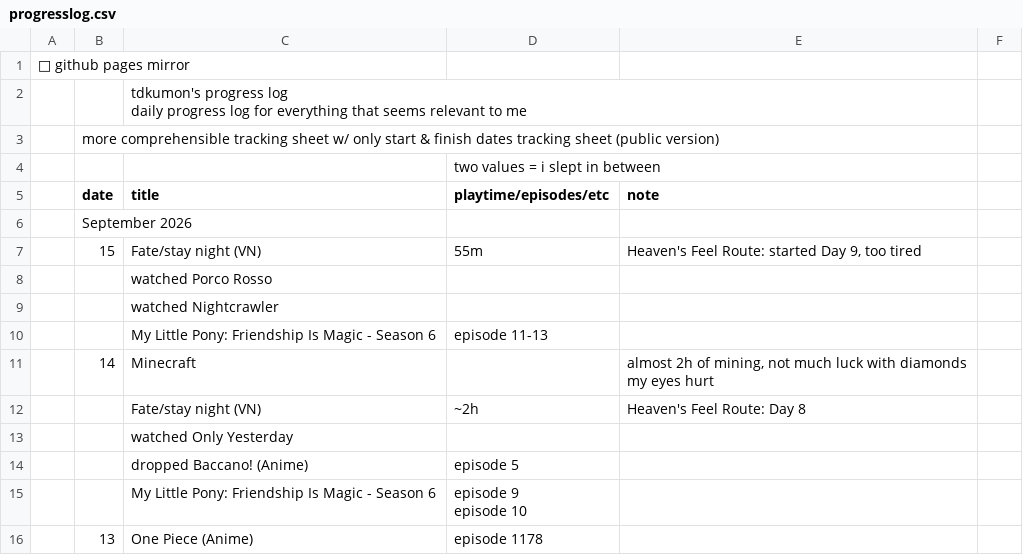
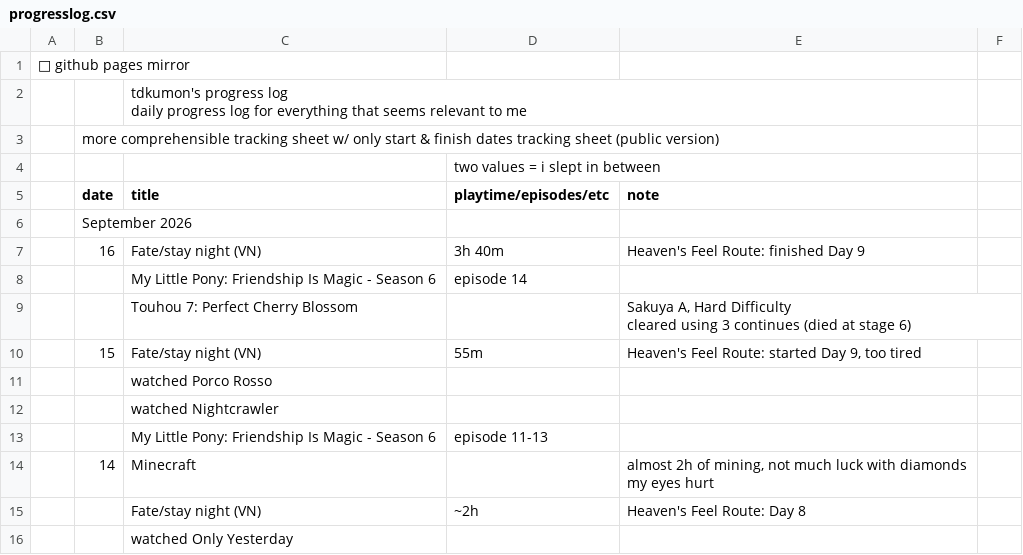
Before and after one commit to tdkumon/google-sheets-mirror, a CSV file: progresslog.csv, drawn as a sheet; only a part is shown; the shorter side is filled out with more unchanged rows; ↵ is a line break in a cell; the diff names each change by its address in the sheet, - before the commit and + after, or states it on an @@ line.

```diff
--- a/progresslog.csv
+++ b/progresslog.csv
+row 7:  | 16 | Fate/stay night (VN) | 3h 40m | Heaven's Feel Route: finished Day 9
+row 8:  |  | My Little Pony: Friendship Is Magic - Season 6 | episode 14
+row 9:  |  | Touhou 7: Perfect Cherry Blossom |  | Sakuya A, Hard Difficulty ↵ cleared using 3 continues (died at stage 6)
```
Also changed, not shown: 1 other file.
